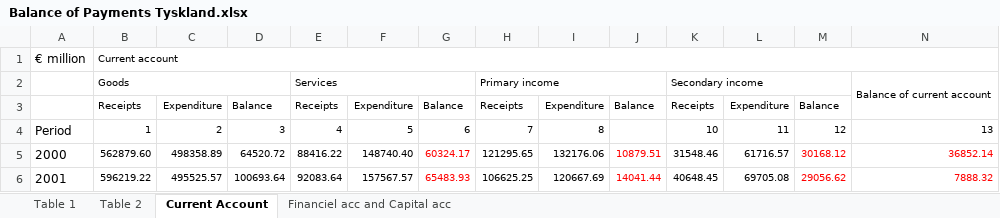
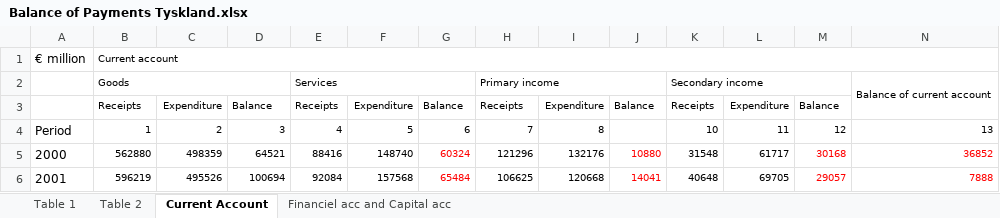
Before and after one commit to SimonHedegaard/projekteksamen, an Excel workbook: Balance of Payments Tyskland.xlsx, sheet Current Account, drawn as a sheet; only a part is shown; values as stored, in another font and other column widths than the file's, no borders; the diff covers the shown part only; the diff names each change by its address in the sheet, - before the commit and + after, or states it on an @@ line.

```diff
--- a/Balance of Payments Tyskland.xlsx (sheet Current Account)
+++ b/Balance of Payments Tyskland.xlsx (sheet Current Account)
-B5: 562879.60
+B5: 562880
-C5: 498358.89
+C5: 498359
-D5: 64520.72
+D5: 64521
-E5: 88416.22
+E5: 88416
-F5: 148740.40
+F5: 148740
-G5: 60324.17
+G5: 60324
-H5: 121295.65
+H5: 121296
-I5: 132176.06
+I5: 132176
-J5: 10879.51
+J5: 10880
-K5: 31548.46
+K5: 31548
-L5: 61716.57
+L5: 61717
-M5: 30168.12
+M5: 30168
-N5: 36852.14
+N5: 36852
-B6: 596219.22
+B6: 596219
-C6: 495525.57
+C6: 495526
-D6: 100693.64
+D6: 100694
-E6: 92083.64
+E6: 92084
-F6: 157567.57
+F6: 157568
-G6: 65483.93
+G6: 65484
-H6: 106625.25
+H6: 106625
-I6: 120667.69
+I6: 120668
-J6: 14041.44
+J6: 14041
-K6: 40648.45
+K6: 40648
-L6: 69705.08
+L6: 69705
-M6: 29056.62
+M6: 29057
-N6: 7888.32
+N6: 7888
```
Also changed, not shown: 286 edited cells elsewhere in this sheet, sheet Financiel acc and Capital acc, 1 other file.
